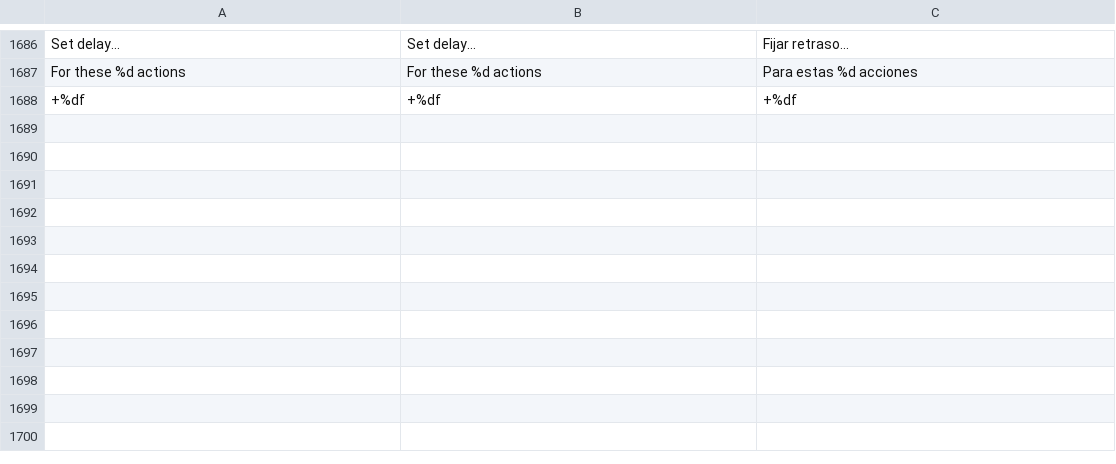
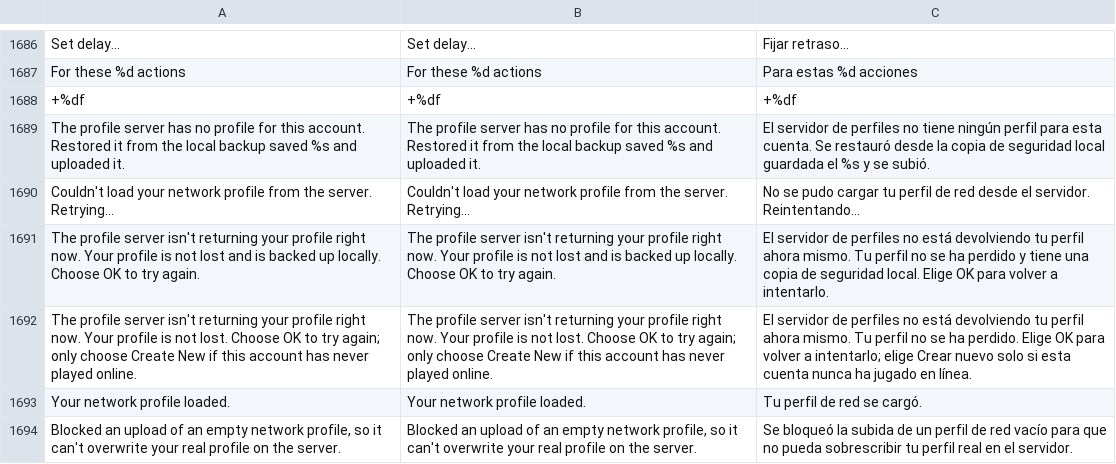
Before and after one commit to HaiKamDesu/BBCF-Improvement-Mod, a CSV file: resource/localization/Localization.csv, drawn as a sheet; only a part is shown, gaps mark what is left out.

Commit message:
Rewrite the network-entry profile sync so a failed download can't wipe the profile
The game treats every failed download of the player's own profile -- a
dropped session, a slow server, a bad reply -- as "you have no profile"
and asks "Cannot find player information. Create a new profile?". OK
uploads a blank profile over the real one immediately.

The D-Code sync task (FUN_004B0970) is now reimplemented in C++
(src/Network/ProfileSync.cpp) from the disassembly and patched in at its
entry. Every state behaves as before except the failure path:

- a failed download is retried up to 3 times, signing in again first,
  behind the normal connecting screen;
- after that the game's own unused "Failed to retrieve player
  information. Try again?" dialog is shown instead of the create prompt;
  Create New still exists but needs the "server will be reset"
  confirmation, which now actually builds and uploads the new profile;
- when the server answers that it has no profile at all, the local
  backup for this Steam account is restored and uploaded.

A guard on the profile upload (FUN_004A96D0) refuses to send a profile
that is loading, failed, or a default nobody asked for, and the TUS latch
auto-clear holds while the profile did not come from the server.

The backup (BBCF_IM\ProfileBackup, the game's own bbdc.dat format, bound
to the SteamID) is refreshed on every confirmed load and upload. It is
never restored from a forced test failure, and never if it is older than
the newest save this machine has confirmed (kept in the registry), so it
cannot be used to roll a profile back.

Confirmed in-game against the live server: retry, the retry dialog, and
restore + upload, which left the server profile byte-identical apart from
the checksum, stamp and save time. RE and design in
docs/Research/ProfileResetPromptInvestigation.md.

```diff
--- a/resource/localization/Localization.csv
+++ b/resource/localization/Localization.csv
@@ -1865 +1865,7 @@ For these %d actions,For these %d actions,Para estas %d acciones
 +%df,+%df,+%df
+The profile server has no profile for this account. Restored it from the local backup saved %s and uploaded it.,The profile server has no profile for this account. Restored it from the local backup saved %s and uploaded it.,El servidor de perfiles no tiene ningún perfil para esta cuenta. Se restauró desde la copia de seguridad local guardada el %s y se subió.
+Couldn't load your network profile from the server. Retrying...,Couldn't load your network profile from the server. Retrying...,No se pudo cargar tu perfil de red desde el servidor. Reintentando...
+The profile server isn't returning your profile right now. Your profile is not lost and is backed up locally. Choose OK to try again.,The profile server isn't returning your profile right now. Your profile is not lost and is backed up locally. Choose OK to try again.,El servidor de perfiles no está devolviendo tu perfil ahora mismo. Tu perfil no se ha perdido y tiene una copia de seguridad local. Elige OK para volver a intentarlo.
+The profile server isn't returning your profile right now. Your profile is not lost. Choose OK to try again; only choose Create New if this account has never played online.,The profile server isn't returning your profile right now. Your profile is not lost. Choose OK to try again; only choose Create New if this account has never played online.,El servidor de perfiles no está devolviendo tu perfil ahora mismo. Tu perfil no se ha perdido. Elige OK para volver a intentarlo; elige Crear nuevo solo si esta cuenta nunca ha jugado en línea.
+Your network profile loaded.,Your network profile loaded.,Tu perfil de red se cargó.
+"Blocked an upload of an empty network profile, so it can't overwrite your real profile on the server.","Blocked an upload of an empty network profile, so it can't overwrite your real profile on the server.",Se bloqueó la subida de un perfil de red vacío para que no pueda sobrescribir tu perfil real en el servidor.
```
Also changed, not shown: 11 other files.
